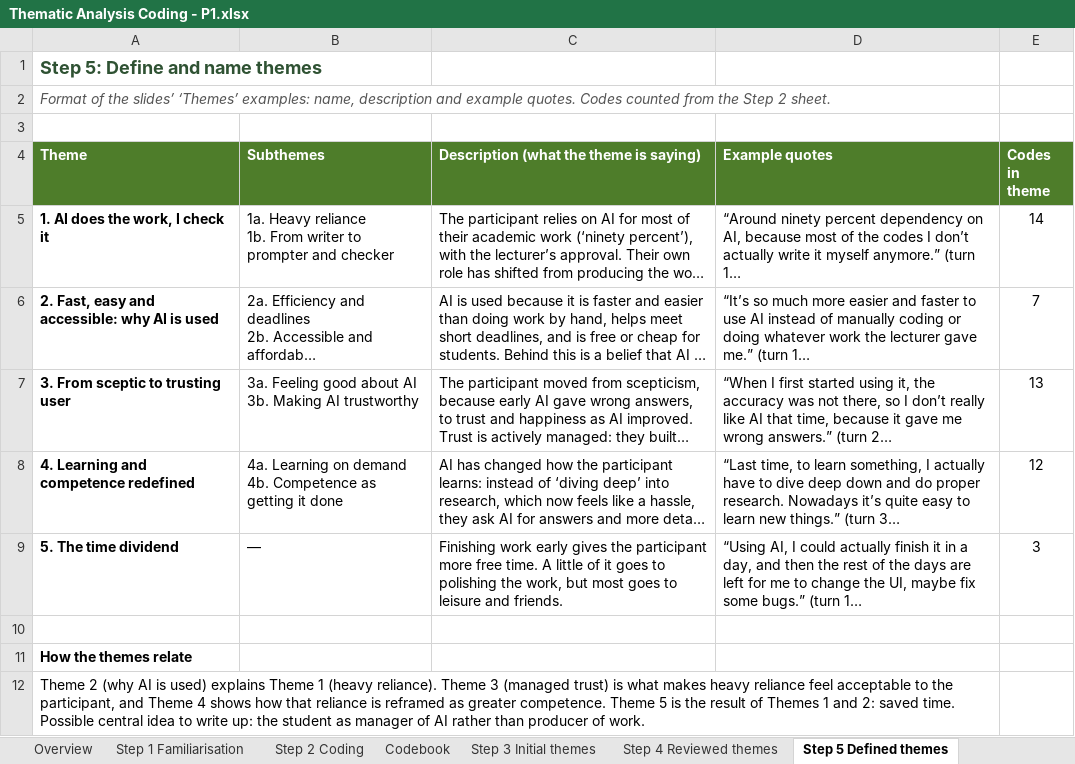
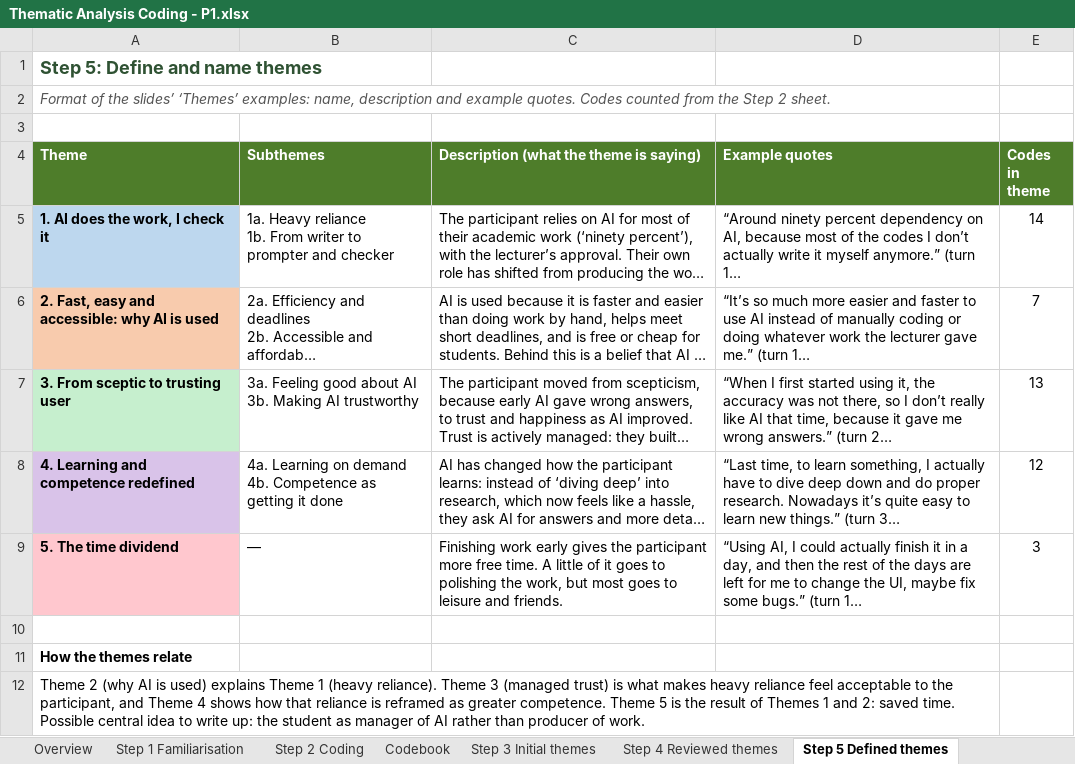
Before and after one commit to thaqif0709/qualitative-methods, an Excel workbook: Thematic Analysis Coding - P1.xlsx, sheet Step 5 Defined themes, drawn as a sheet; long unchanged cells end in …; values as stored, in another font and other column widths than the file's, no borders; the diff names each change by its address in the sheet, - before the commit and + after, or states it on an @@ line.

```diff
--- a/Thematic Analysis Coding - P1.xlsx (sheet Step 5 Defined themes)
+++ b/Thematic Analysis Coding - P1.xlsx (sheet Step 5 Defined themes)
-A5 fill: none
+A5 fill: #BDD7EE
-A6 fill: none
+A6 fill: #F8CBAD
-A7 fill: none
+A7 fill: #C6EFCE
-A8 fill: none
+A8 fill: #D9C3E9
-A9 fill: none
+A9 fill: #FFC7CE
```
Also changed, not shown: sheet Step 4 Reviewed themes, sheet Step 2 Coding, sheet Overview, sheet Step 3 Initial themes, sheet Codebook, 2 other files.
